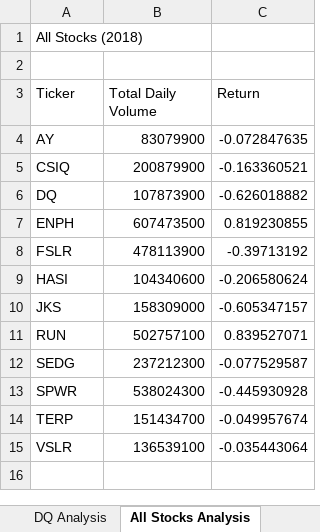
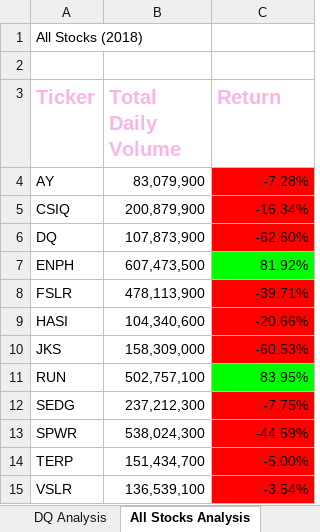
Before and after one commit to gaavvvvv/stocks-analysis, an Excel workbook: green_stocks.xlsm, sheet All Stocks Analysis, drawn as a sheet; values as stored, in another font and other column widths than the file's, no borders; the diff names each change by its address in the sheet, - before the commit and + after, or states it on an @@ line.

Commit message:
uploading updated stock analysis

```diff
--- a/green_stocks.xlsm (sheet All Stocks Analysis)
+++ b/green_stocks.xlsm (sheet All Stocks Analysis)
@@ A3:C3 bold: off → on, text colour: black → #FAB4E6, text size: larger @@
-B4 (Total Daily Volume): 83079900
+B4 (Total Daily Volume): 83,079,900
-C4 (Return): -0.072847635
+C4 (Return): -7.28%
-C4:C6 fill: none
+C4:C6 fill: #FF0000
-B5 (Total Daily Volume): 200879900
+B5 (Total Daily Volume): 200,879,900
-C5 (Return): -0.163360521
+C5 (Return): -16.34%
-B6 (Total Daily Volume): 107873900
+B6 (Total Daily Volume): 107,873,900
-C6 (Return): -0.626018882
+C6 (Return): -62.60%
-B7 (Total Daily Volume): 607473500
+B7 (Total Daily Volume): 607,473,500
-C7 (Return): 0.819230855
+C7 (Return): 81.92%
-C7 fill: none
+C7 fill: #00FF00
-B8 (Total Daily Volume): 478113900
+B8 (Total Daily Volume): 478,113,900
-C8 (Return): -0.39713192
+C8 (Return): -39.71%
-C8:C10 fill: none
+C8:C10 fill: #FF0000
-B9 (Total Daily Volume): 104340600
+B9 (Total Daily Volume): 104,340,600
-C9 (Return): -0.206580624
+C9 (Return): -20.66%
-B10 (Total Daily Volume): 158309000
+B10 (Total Daily Volume): 158,309,000
-C10 (Return): -0.605347157
+C10 (Return): -60.53%
-B11 (Total Daily Volume): 502757100
+B11 (Total Daily Volume): 502,757,100
-C11 (Return): 0.839527071
+C11 (Return): 83.95%
-C11 fill: none
+C11 fill: #00FF00
-B12 (Total Daily Volume): 237212300
+B12 (Total Daily Volume): 237,212,300
-C12 (Return): -0.077529587
+C12 (Return): -7.75%
-C12:C15 fill: none
+C12:C15 fill: #FF0000
-B13 (Total Daily Volume): 538024300
+B13 (Total Daily Volume): 538,024,300
-C13 (Return): -0.445930928
+C13 (Return): -44.59%
-B14 (Total Daily Volume): 151434700
+B14 (Total Daily Volume): 151,434,700
-C14 (Return): -0.049957674
+C14 (Return): -5.00%
-B15 (Total Daily Volume): 136539100
+B15 (Total Daily Volume): 136,539,100
-C15 (Return): -0.035443064
+C15 (Return): -3.54%
```
